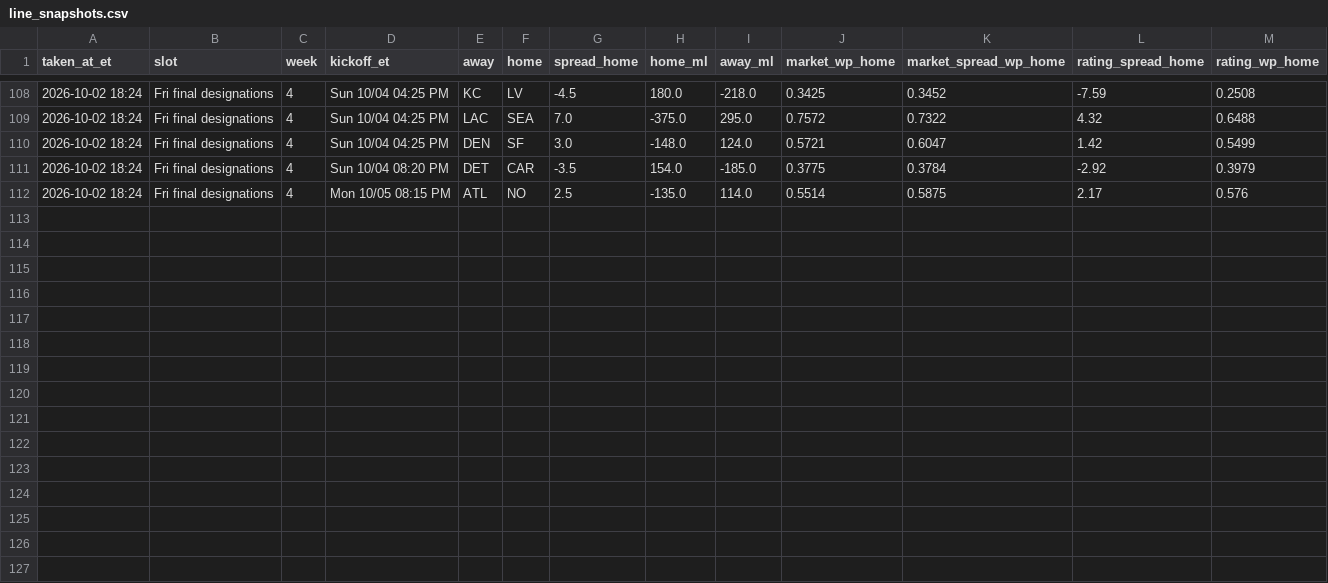
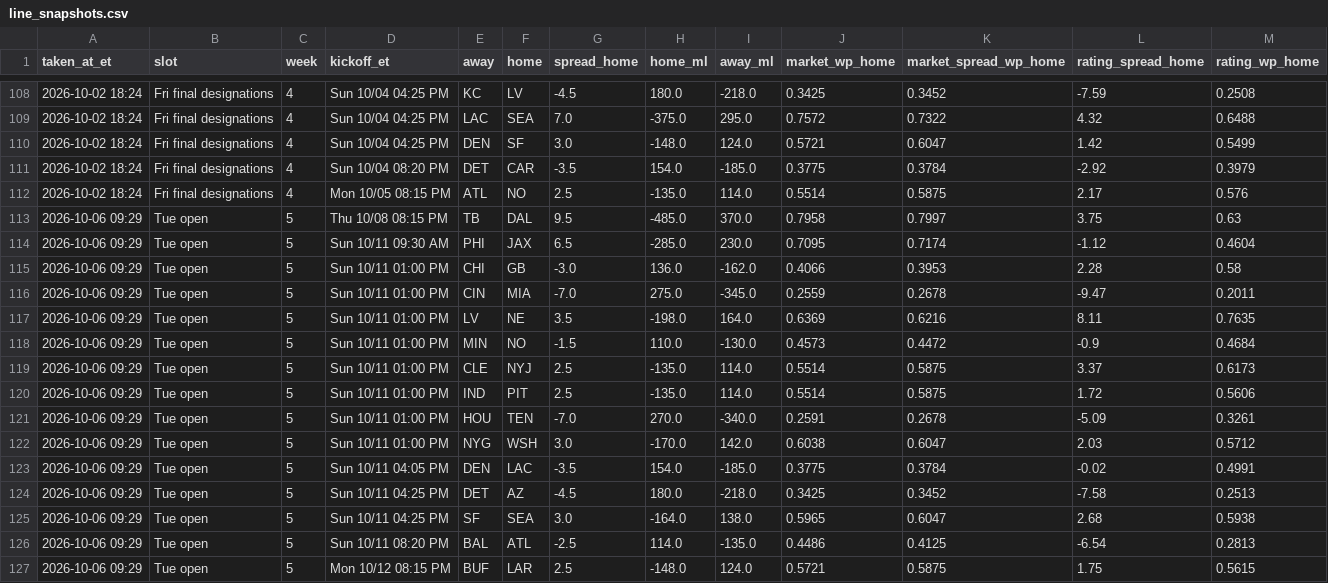
Before and after one commit to dprouty042/survivor, a CSV file: data/line_snapshots.csv, drawn as a sheet; only a part is shown, gaps mark what is left out; the diff names each change by its address in the sheet, - before the commit and + after, or states it on an @@ line.

```diff
--- a/data/line_snapshots.csv
+++ b/data/line_snapshots.csv
+row 113: 2026-10-06 09:29 | Tue open | 5 | Thu 10/08 08:15 PM | TB | DAL | 9.5 | -485.0 | 370.0 | 0.7958 | 0.7997 | 3.75 | 0.63
+row 114: 2026-10-06 09:29 | Tue open | 5 | Sun 10/11 09:30 AM | PHI | JAX | 6.5 | -285.0 | 230.0 | 0.7095 | 0.7174 | -1.12 | 0.4604
+row 115: 2026-10-06 09:29 | Tue open | 5 | Sun 10/11 01:00 PM | CHI | GB | -3.0 | 136.0 | -162.0 | 0.4066 | 0.3953 | 2.28 | 0.58
+row 116: 2026-10-06 09:29 | Tue open | 5 | Sun 10/11 01:00 PM | CIN | MIA | -7.0 | 275.0 | -345.0 | 0.2559 | 0.2678 | -9.47 | 0.2011
+row 117: 2026-10-06 09:29 | Tue open | 5 | Sun 10/11 01:00 PM | LV | NE | 3.5 | -198.0 | 164.0 | 0.6369 | 0.6216 | 8.11 | 0.7635
+row 118: 2026-10-06 09:29 | Tue open | 5 | Sun 10/11 01:00 PM | MIN | NO | -1.5 | 110.0 | -130.0 | 0.4573 | 0.4472 | -0.9 | 0.4684
+row 119: 2026-10-06 09:29 | Tue open | 5 | Sun 10/11 01:00 PM | CLE | NYJ | 2.5 | -135.0 | 114.0 | 0.5514 | 0.5875 | 3.37 | 0.6173
+row 120: 2026-10-06 09:29 | Tue open | 5 | Sun 10/11 01:00 PM | IND | PIT | 2.5 | -135.0 | 114.0 | 0.5514 | 0.5875 | 1.72 | 0.5606
+row 121: 2026-10-06 09:29 | Tue open | 5 | Sun 10/11 01:00 PM | HOU | TEN | -7.0 | 270.0 | -340.0 | 0.2591 | 0.2678 | -5.09 | 0.3261
+row 122: 2026-10-06 09:29 | Tue open | 5 | Sun 10/11 01:00 PM | NYG | WSH | 3.0 | -170.0 | 142.0 | 0.6038 | 0.6047 | 2.03 | 0.5712
+row 123: 2026-10-06 09:29 | Tue open | 5 | Sun 10/11 04:05 PM | DEN | LAC | -3.5 | 154.0 | -185.0 | 0.3775 | 0.3784 | -0.02 | 0.4991
+row 124: 2026-10-06 09:29 | Tue open | 5 | Sun 10/11 04:25 PM | DET | AZ | -4.5 | 180.0 | -218.0 | 0.3425 | 0.3452 | -7.58 | 0.2513
+row 125: 2026-10-06 09:29 | Tue open | 5 | Sun 10/11 04:25 PM | SF | SEA | 3.0 | -164.0 | 138.0 | 0.5965 | 0.6047 | 2.68 | 0.5938
+row 126: 2026-10-06 09:29 | Tue open | 5 | Sun 10/11 08:20 PM | BAL | ATL | -2.5 | 114.0 | -135.0 | 0.4486 | 0.4125 | -6.54 | 0.2813
+row 127: 2026-10-06 09:29 | Tue open | 5 | Mon 10/12 08:15 PM | BUF | LAR | 2.5 | -148.0 | 124.0 | 0.5721 | 0.5875 | 1.75 | 0.5615
```
Also changed, not shown: data/power_rankings.csv, data/power_rankings_history.csv, 7 other files.
